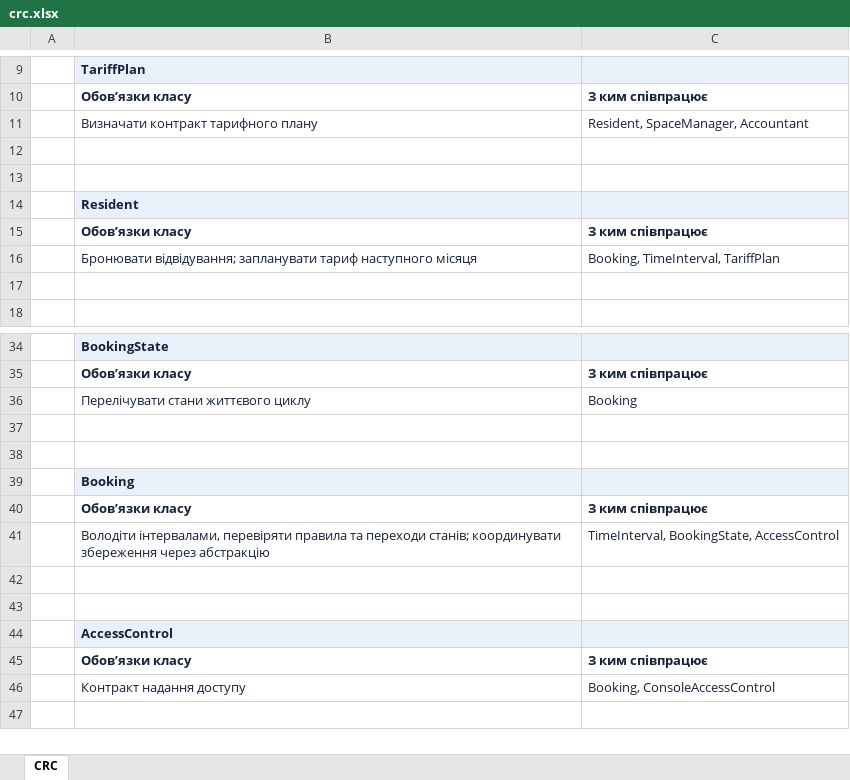
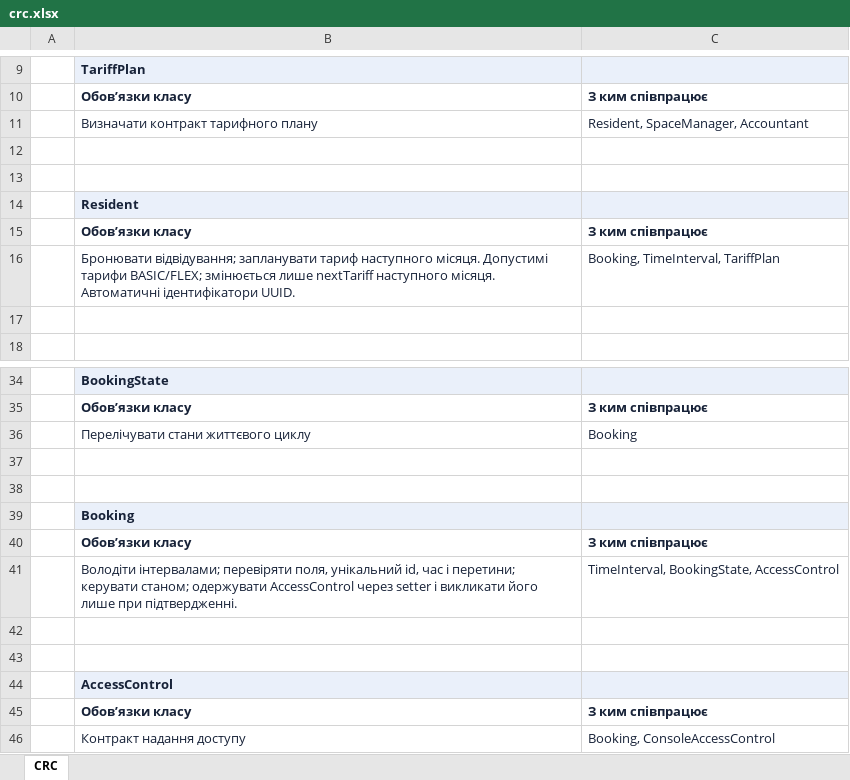
Before and after one commit to auulina21/coworking-19, an Excel workbook: docs/crc.xlsx, sheet CRC, drawn as a sheet; only a part is shown, gaps mark what is left out; the shorter side is filled out with more unchanged rows; values as stored, in another font and other column widths than the file's, no borders; the diff names each change by its address in the sheet, - before the commit and + after, or states it on an @@ line.

```diff
--- a/docs/crc.xlsx (sheet CRC)
+++ b/docs/crc.xlsx (sheet CRC)
-B16: …тариф наступного місяця
+B16: …тариф наступного місяця. Допустимі тарифи BASIC/FLEX; змінюється лише nextTariff наступного місяця. Автоматичні ідентифікатори UUID.
-B41: Володіти інтервалами, перевіряти правила та переходи станів; координувати збереження через абстракцію
+B41: Володіти інтервалами; перевіряти поля, унікальний id, час і перетини; керувати станом; одержувати AccessControl через setter і викликати його лише при підтвердженні.
```
Also changed, not shown: 35 other files.
